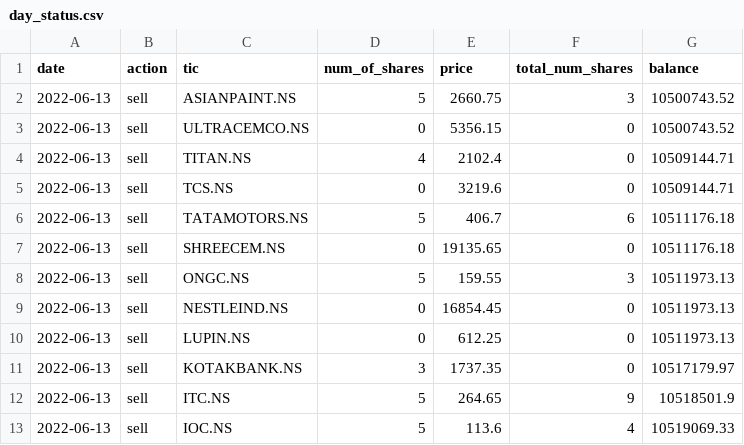
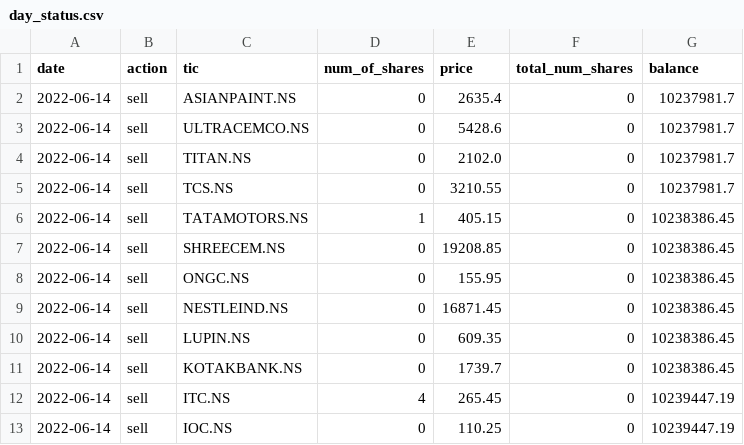
Before and after one commit to HarideepSriperumbooduru/stock-vestor-RL-version, a CSV file: day_status.csv, drawn as a sheet; only a part is shown; the diff covers the shown part only.

```diff
--- a/day_status.csv
+++ b/day_status.csv
@@ -1,13 +1,13 @@
 date,action,tic,num_of_shares,price,total_num_shares,balance
-2022-06-13,sell,ASIANPAINT.NS,5,2660.75,3,10500743.52
-2022-06-13,sell,ULTRACEMCO.NS,0,5356.15,0,10500743.52
-2022-06-13,sell,TITAN.NS,4,2102.4,0,10509144.71
-2022-06-13,sell,TCS.NS,0,3219.6,0,10509144.71
-2022-06-13,sell,TATAMOTORS.NS,5,406.7,6,10511176.18
-2022-06-13,sell,SHREECEM.NS,0,19135.65,0,10511176.18
-2022-06-13,sell,ONGC.NS,5,159.55,3,10511973.13
-2022-06-13,sell,NESTLEIND.NS,0,16854.45,0,10511973.13
-2022-06-13,sell,LUPIN.NS,0,612.25,0,10511973.13
-2022-06-13,sell,KOTAKBANK.NS,3,1737.35,0,10517179.97
-2022-06-13,sell,ITC.NS,5,264.65,9,10518501.9
-2022-06-13,sell,IOC.NS,5,113.6,4,10519069.33
+2022-06-14,sell,ASIANPAINT.NS,0,2635.4,0,10237981.7
+2022-06-14,sell,ULTRACEMCO.NS,0,5428.6,0,10237981.7
+2022-06-14,sell,TITAN.NS,0,2102.0,0,10237981.7
+2022-06-14,sell,TCS.NS,0,3210.55,0,10237981.7
+2022-06-14,sell,TATAMOTORS.NS,1,405.15,0,10238386.45
+2022-06-14,sell,SHREECEM.NS,0,19208.85,0,10238386.45
+2022-06-14,sell,ONGC.NS,0,155.95,0,10238386.45
+2022-06-14,sell,NESTLEIND.NS,0,16871.45,0,10238386.45
+2022-06-14,sell,LUPIN.NS,0,609.35,0,10238386.45
+2022-06-14,sell,KOTAKBANK.NS,0,1739.7,0,10238386.45
+2022-06-14,sell,ITC.NS,4,265.45,0,10239447.19
+2022-06-14,sell,IOC.NS,0,110.25,0,10239447.19
```
Also changed, not shown: 131 edited cells elsewhere in this file, action_history_live.csv, 1 other file.
